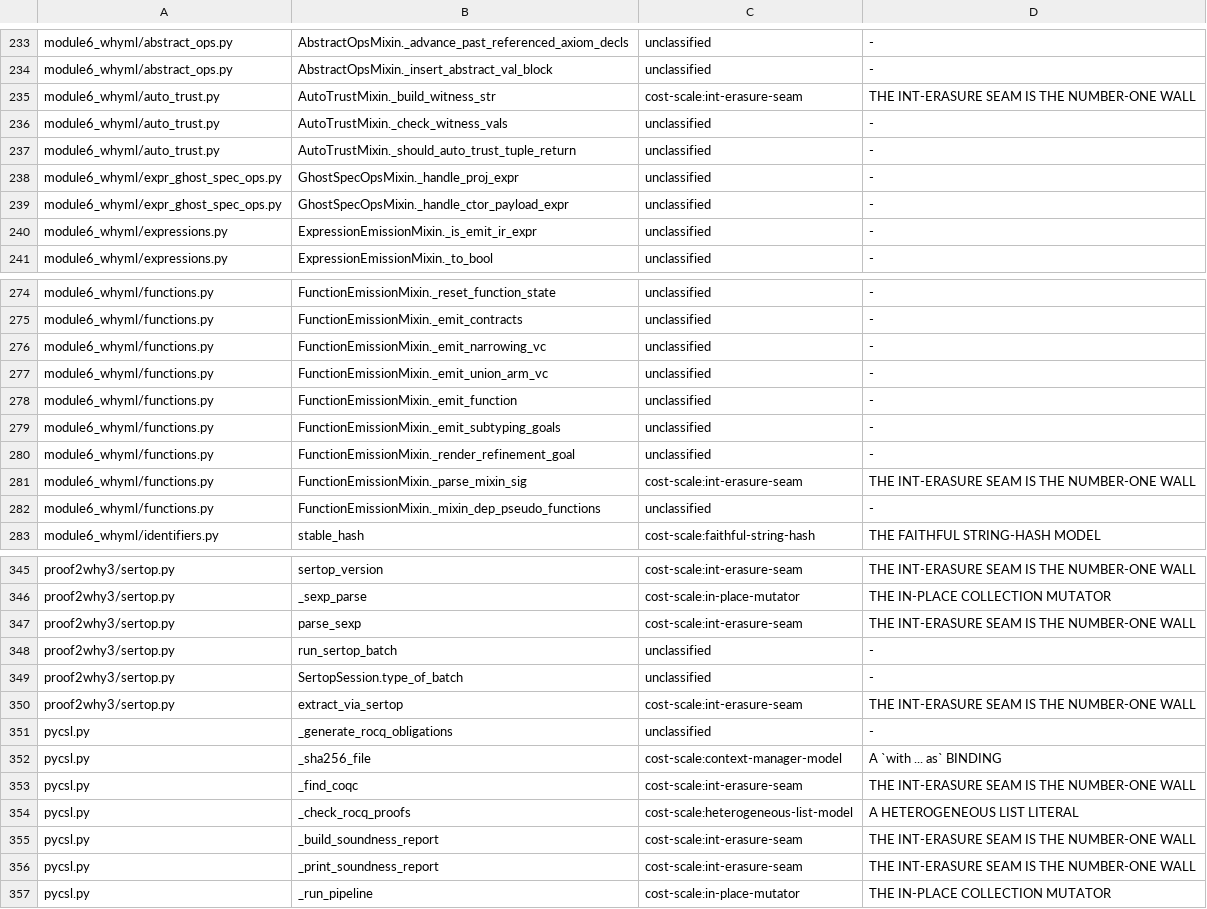
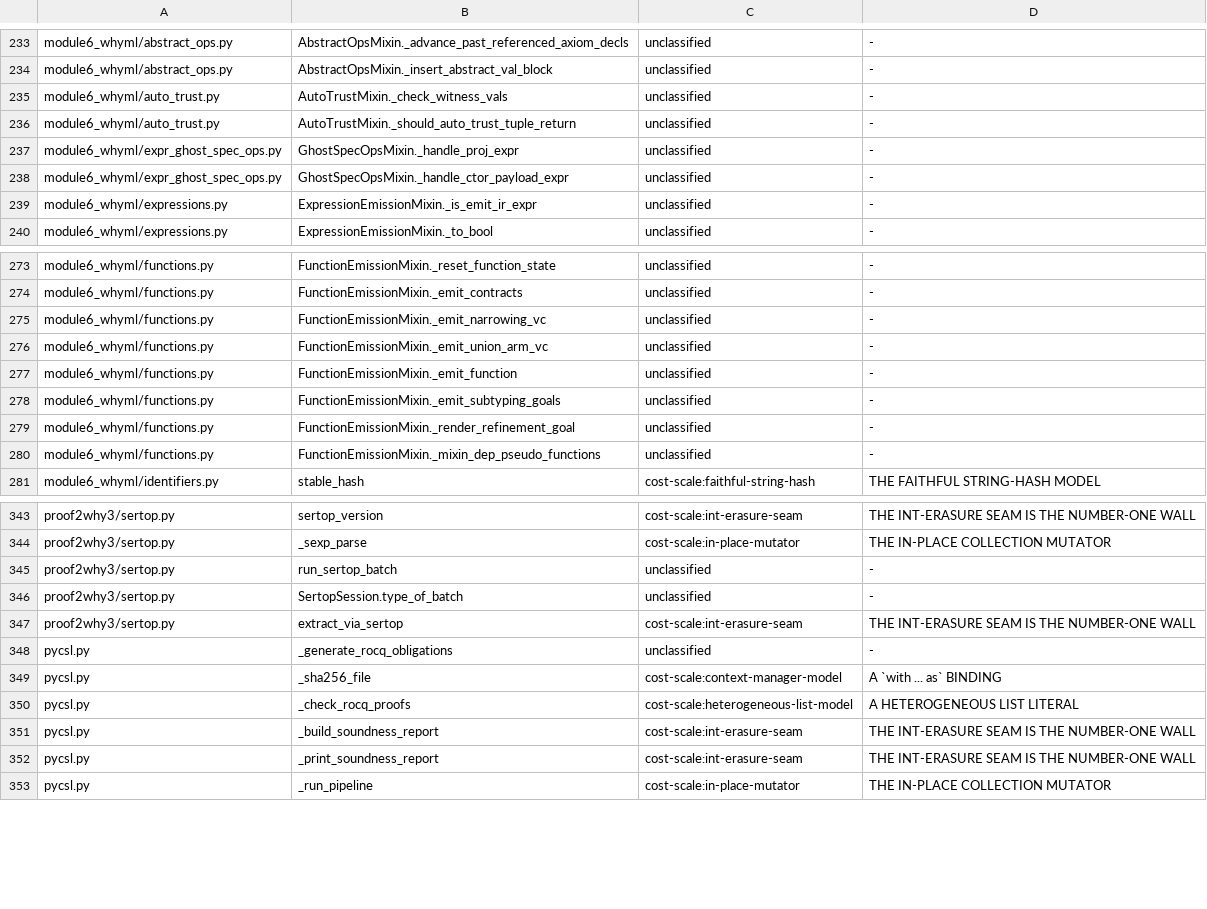
Before and after one commit to fderepas/pycsl, a TSV file: getting-better/trusted-reasons.tsv, drawn as a sheet; only a part is shown, gaps mark what is left out; the diff names each change by its address in the sheet, - before the commit and + after, or states it on an @@ line.

```diff
--- a/getting-better/trusted-reasons.tsv
+++ b/getting-better/trusted-reasons.tsv
-row 235: module6_whyml/auto_trust.py | AutoTrustMixin._build_witness_str | cost-scale:int-erasure-seam | THE INT-ERASURE SEAM IS THE NUMBER-ONE WALL
-row 281: module6_whyml/functions.py | FunctionEmissionMixin._parse_mixin_sig | cost-scale:int-erasure-seam | THE INT-ERASURE SEAM IS THE NUMBER-ONE WALL
-row 347: proof2why3/sertop.py | parse_sexp | cost-scale:int-erasure-seam | THE INT-ERASURE SEAM IS THE NUMBER-ONE WALL
-row 353: pycsl.py | _find_coqc | cost-scale:int-erasure-seam | THE INT-ERASURE SEAM IS THE NUMBER-ONE WALL
```
Also changed, not shown: 28 other files.
